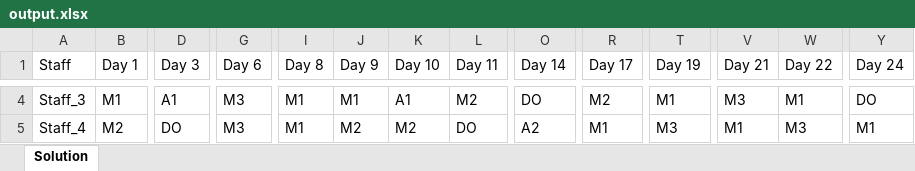
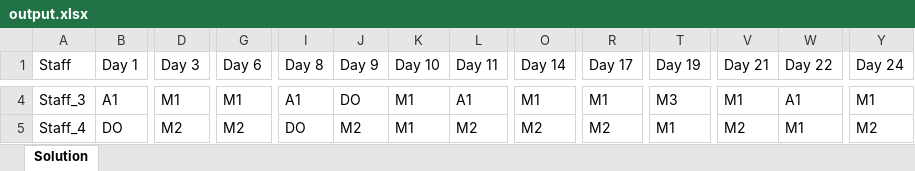
Before and after one commit to lcmd65/alns-test, an Excel workbook: alns/src/main/kotlin/output/output.xlsx, sheet Solution, drawn as a sheet; only a part is shown, gaps mark what is left out; values as stored, in another font and other column widths than the file's, no borders; the diff covers the shown part only; the diff names each change by its address in the sheet, - before the commit and + after, or states it on an @@ line.

```diff
--- a/alns/src/main/kotlin/output/output.xlsx (sheet Solution)
+++ b/alns/src/main/kotlin/output/output.xlsx (sheet Solution)
-B4 (Day 1): M1
+B4 (Day 1): A1
-D4 (Day 3): A1
+D4 (Day 3): M1
-G4 (Day 6): M3
+G4 (Day 6): M1
-I4 (Day 8): M1
+I4 (Day 8): A1
-J4 (Day 9): M1
+J4 (Day 9): DO
-K4 (Day 10): A1
+K4 (Day 10): M1
-L4 (Day 11): M2
+L4 (Day 11): A1
-O4 (Day 14): DO
+O4 (Day 14): M1
-R4 (Day 17): M2
+R4 (Day 17): M1
-T4 (Day 19): M1
+T4 (Day 19): M3
-V4 (Day 21): M3
+V4 (Day 21): M1
-W4 (Day 22): M1
+W4 (Day 22): A1
-Y4 (Day 24): DO
+Y4 (Day 24): M1
-B5 (Day 1): M2
+B5 (Day 1): DO
-D5 (Day 3): DO
+D5 (Day 3): M2
-G5 (Day 6): M3
+G5 (Day 6): M2
-I5 (Day 8): M1
+I5 (Day 8): DO
-K5 (Day 10): M2
+K5 (Day 10): M1
-L5 (Day 11): DO
+L5 (Day 11): M2
-O5 (Day 14): A2
+O5 (Day 14): M2
-R5 (Day 17): M1
+R5 (Day 17): M2
-T5 (Day 19): M3
+T5 (Day 19): M1
-V5 (Day 21): M1
+V5 (Day 21): M2
-W5 (Day 22): M3
+W5 (Day 22): M1
-Y5 (Day 24): M1
+Y5 (Day 24): M2
```
Also changed, not shown: 148 edited cells elsewhere in this sheet, 36 other files.
